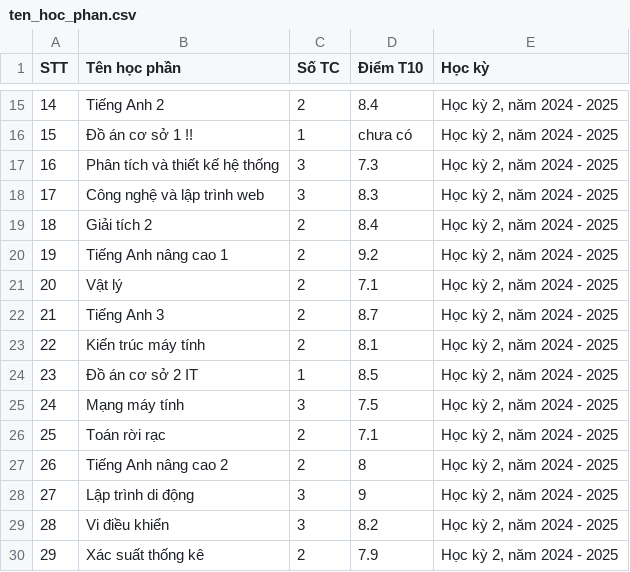
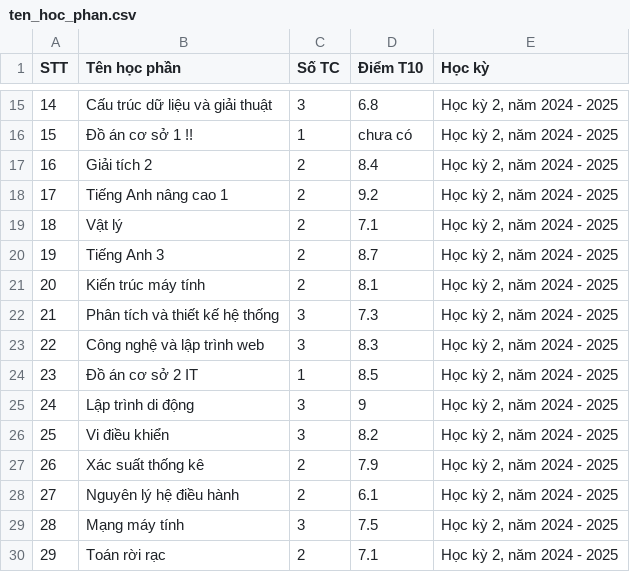
Before and after one commit to L1m-NguyenHai/VKUTK, a CSV file: Backend/ManualScrape/VKU_scraper/ten_hoc_phan.csv, drawn as a sheet; only a part is shown, gaps mark what is left out; the diff covers the shown part only.

Commit message:
Update spript scrape thông tin cá nhân + điểm tổng kết

```diff
--- a/Backend/ManualScrape/VKU_scraper/ten_hoc_phan.csv
+++ b/Backend/ManualScrape/VKU_scraper/ten_hoc_phan.csv
@@ -15,16 +15,16 @@
-14,Tiếng Anh 2,2,8.4,"Học kỳ 2, năm 2024 - 2025"
+14,Cấu trúc dữ liệu và giải thuật,3,6.8,"Học kỳ 2, năm 2024 - 2025"
 15,Đồ án cơ sở 1 !!,1,chưa có,"Học kỳ 2, năm 2024 - 2025"
-16,Phân tích và thiết kế hệ thống,3,7.3,"Học kỳ 2, năm 2024 - 2025"
-17,Công nghệ và lập trình web,3,8.3,"Học kỳ 2, năm 2024 - 2025"
-18,Giải tích 2,2,8.4,"Học kỳ 2, năm 2024 - 2025"
-19,Tiếng Anh nâng cao 1,2,9.2,"Học kỳ 2, năm 2024 - 2025"
-20,Vật lý,2,7.1,"Học kỳ 2, năm 2024 - 2025"
-21,Tiếng Anh 3,2,8.7,"Học kỳ 2, năm 2024 - 2025"
-22,Kiến trúc máy tính,2,8.1,"Học kỳ 2, năm 2024 - 2025"
+16,Giải tích 2,2,8.4,"Học kỳ 2, năm 2024 - 2025"
+17,Tiếng Anh nâng cao 1,2,9.2,"Học kỳ 2, năm 2024 - 2025"
+18,Vật lý,2,7.1,"Học kỳ 2, năm 2024 - 2025"
+19,Tiếng Anh 3,2,8.7,"Học kỳ 2, năm 2024 - 2025"
+20,Kiến trúc máy tính,2,8.1,"Học kỳ 2, năm 2024 - 2025"
+21,Phân tích và thiết kế hệ thống,3,7.3,"Học kỳ 2, năm 2024 - 2025"
+22,Công nghệ và lập trình web,3,8.3,"Học kỳ 2, năm 2024 - 2025"
 23,Đồ án cơ sở 2 IT,1,8.5,"Học kỳ 2, năm 2024 - 2025"
-24,Mạng máy tính,3,7.5,"Học kỳ 2, năm 2024 - 2025"
-25,Toán rời rạc,2,7.1,"Học kỳ 2, năm 2024 - 2025"
-26,Tiếng Anh nâng cao 2,2,8,"Học kỳ 2, năm 2024 - 2025"
-27,Lập trình di động,3,9,"Học kỳ 2, năm 2024 - 2025"
-28,Vi điều khiển,3,8.2,"Học kỳ 2, năm 2024 - 2025"
-29,Xác suất thống kê,2,7.9,"Học kỳ 2, năm 2024 - 2025"
+24,Lập trình di động,3,9,"Học kỳ 2, năm 2024 - 2025"
+25,Vi điều khiển,3,8.2,"Học kỳ 2, năm 2024 - 2025"
+26,Xác suất thống kê,2,7.9,"Học kỳ 2, năm 2024 - 2025"
+27,Nguyên lý hệ điều hành,2,6.1,"Học kỳ 2, năm 2024 - 2025"
+28,Mạng máy tính,3,7.5,"Học kỳ 2, năm 2024 - 2025"
+29,Toán rời rạc,2,7.1,"Học kỳ 2, năm 2024 - 2025"
```
Also changed, not shown: 84 edited cells elsewhere in this file, 6 other files.
